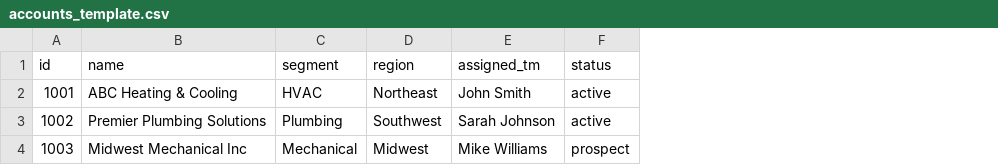
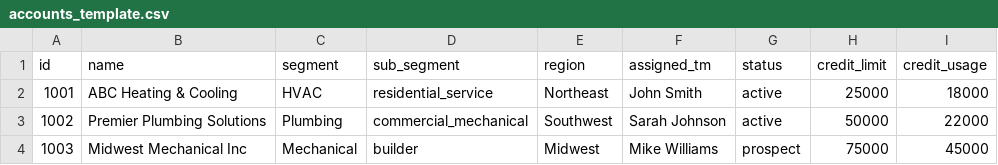
Before and after one commit to tenexity/wallet-expander, a CSV file: public/templates/accounts_template.csv, drawn as a sheet; the diff names each change by its address in the sheet, - before the commit and + after, or states it on an @@ line.

```diff
--- a/public/templates/accounts_template.csv
+++ b/public/templates/accounts_template.csv
+column D (sub_segment), rows 2-4: residential_service | commercial_mechanical | builder
+column H (credit_limit), rows 2-4: 25000 | 50000 | 75000
+column I (credit_usage), rows 2-4: 18000 | 22000 | 45000
```
Also changed, not shown: 10 other files.
